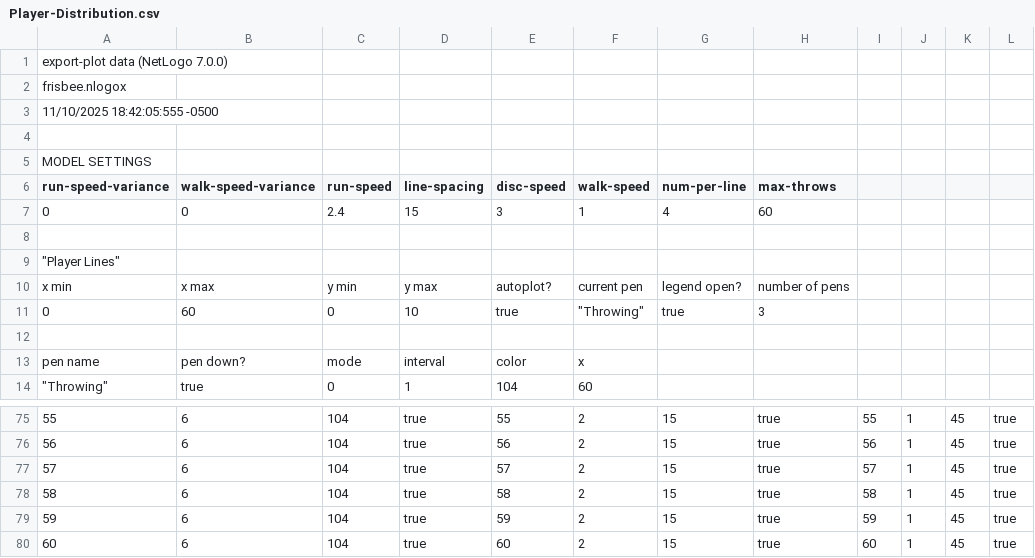
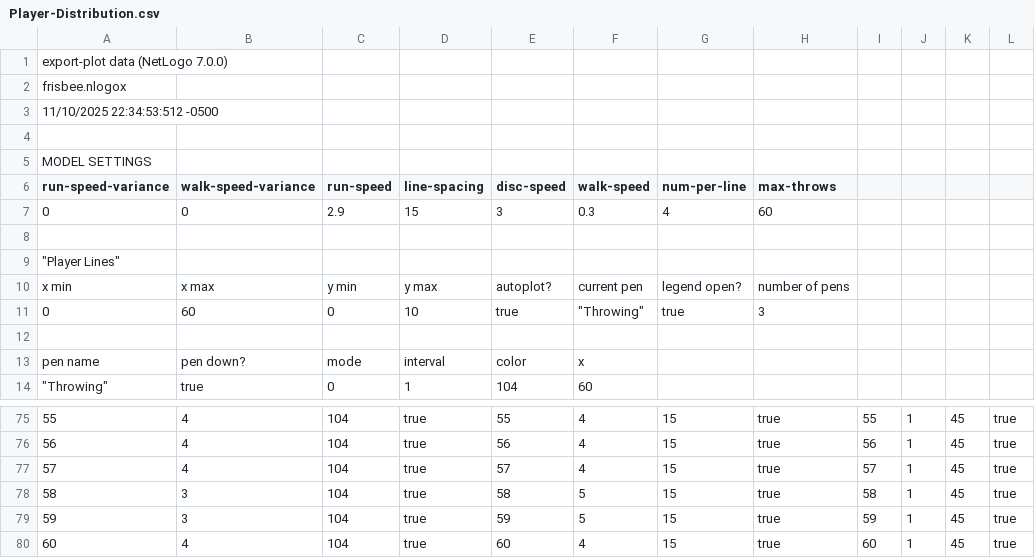
Before and after one commit to jpcbkny/thesis, a CSV file: Player-Distribution.csv, drawn as a sheet; only a part is shown, gaps mark what is left out; the diff covers the shown part only.

```diff
--- a/Player-Distribution.csv
+++ b/Player-Distribution.csv
@@ -2,3 +2,3 @@
 "frisbee.nlogox"
-"11/10/2025 18:42:05:555 -0500"
+"11/10/2025 22:34:53:512 -0500"
 
@@ -6,3 +6,3 @@
 "run-speed-variance","walk-speed-variance","run-speed","line-spacing","disc-speed","walk-speed","num-per-line","max-throws"
-"0","0","2.4","15","3","1","4","60"
+"0","0","2.9","15","3","0.3","4","60"
 
@@ -75,6 +75,6 @@
-"55","6","104","true","55","2","15","true","55","1","45","true"
-"56","6","104","true","56","2","15","true","56","1","45","true"
-"57","6","104","true","57","2","15","true","57","1","45","true"
-"58","6","104","true","58","2","15","true","58","1","45","true"
-"59","6","104","true","59","2","15","true","59","1","45","true"
-"60","6","104","true","60","2","15","true","60","1","45","true"
+"55","4","104","true","55","4","15","true","55","1","45","true"
+"56","4","104","true","56","4","15","true","56","1","45","true"
+"57","4","104","true","57","4","15","true","57","1","45","true"
+"58","3","104","true","58","5","15","true","58","1","45","true"
+"59","3","104","true","59","5","15","true","59","1","45","true"
+"60","4","104","true","60","4","15","true","60","1","45","true"
```
Also changed, not shown: 104 edited cells elsewhere in this file, 1 other file.
